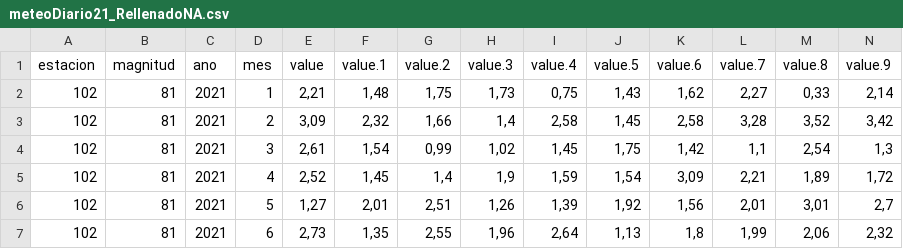
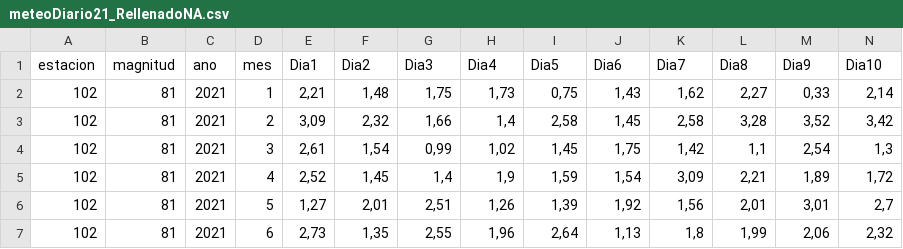
Before and after one commit to JoseGR90/TFG-Madrid-Isla-de-calor, a CSV file: Meteo/Diario/meteoDiario21_RellenadoNA.csv, drawn as a sheet; only a part is shown; removed rows and columns are numbered as before the commit, all else as after; rows hold the shown columns only; the diff names each change by its address in the sheet, - before the commit and + after, or states it on an @@ line.

Commit message:
Nuevo formato datos
Esta hecho para la estación 102, falta hacerlo para todas las estaciones

```diff
--- a/Meteo/Diario/meteoDiario21_RellenadoNA.csv
+++ b/Meteo/Diario/meteoDiario21_RellenadoNA.csv
-row 1: estacion | magnitud | ano | mes | value | value.1 | value.2 | value.3 | value.4 | value.5 | value.6 | value.7 | value.8 | value.9
+row 1: estacion | magnitud | ano | mes | Dia1 | Dia2 | Dia3 | Dia4 | Dia5 | Dia6 | Dia7 | Dia8 | Dia9 | Dia10
```
Also changed, not shown: 1 other file.
